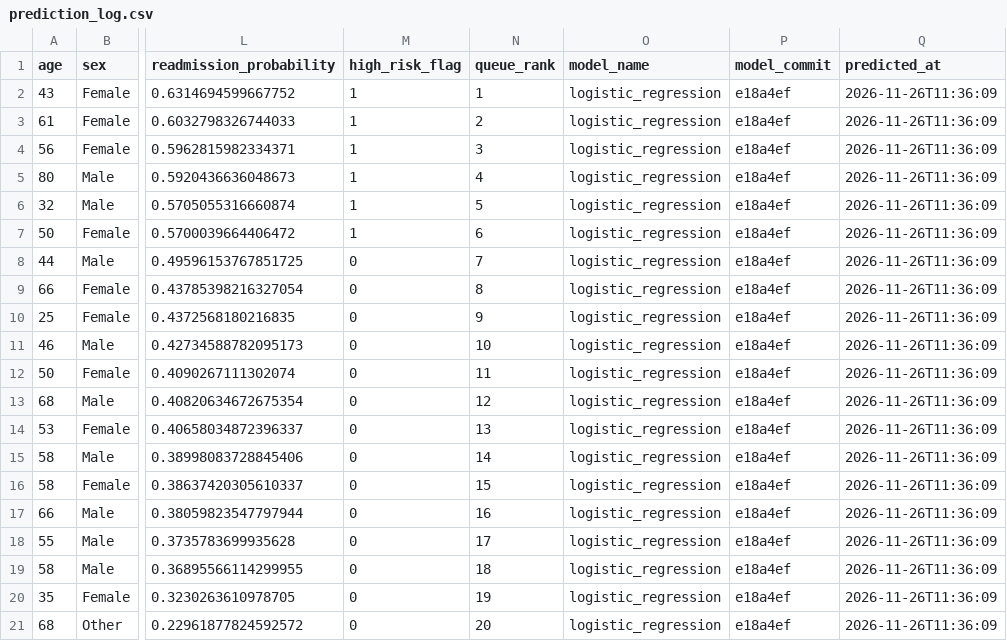
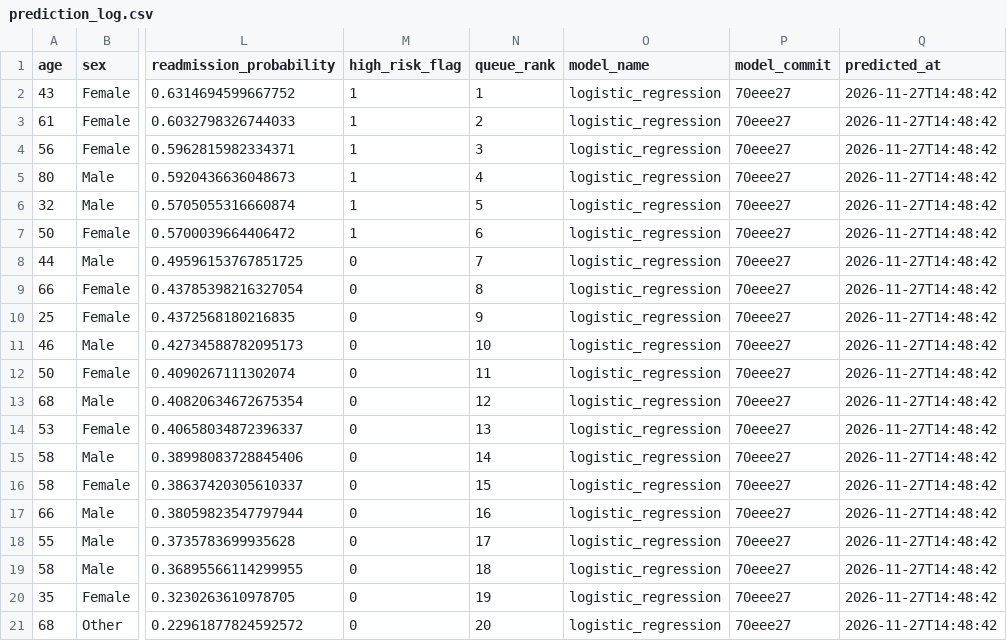
Before and after one commit to mattchamley/aint602, a CSV file: reports/prediction_log.csv, drawn as a sheet; only a part is shown, gaps mark what is left out; the diff names each change by its address in the sheet, - before the commit and + after, or states it on an @@ line.

Commit message:
Retrain and predict from the final code commit

```diff
--- a/reports/prediction_log.csv
+++ b/reports/prediction_log.csv
-P2:P21 (model_commit): e18a4ef
+P2:P21 (model_commit): 70eee27
-Q2:Q21 (predicted_at): 2026-11-26T11:36:09
+Q2:Q21 (predicted_at): 2026-11-27T14:48:42
```
Also changed, not shown: 1 other file.
